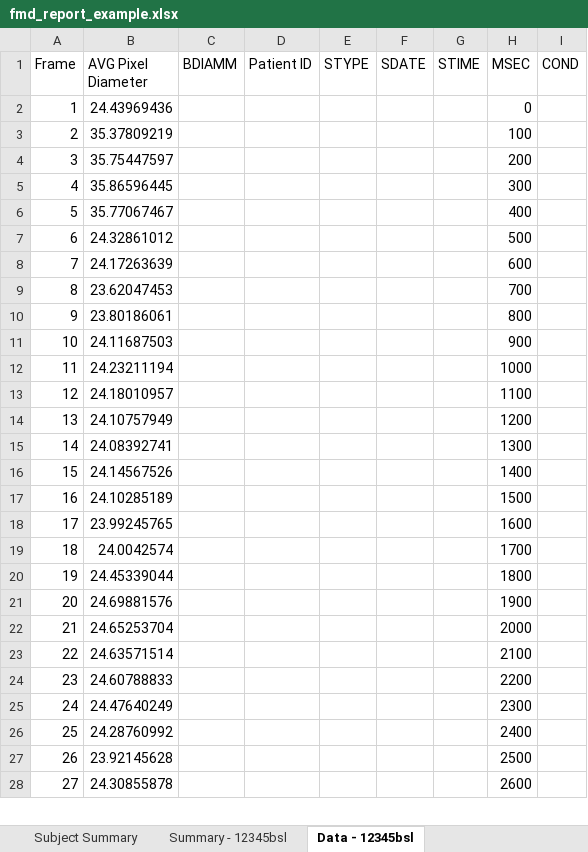
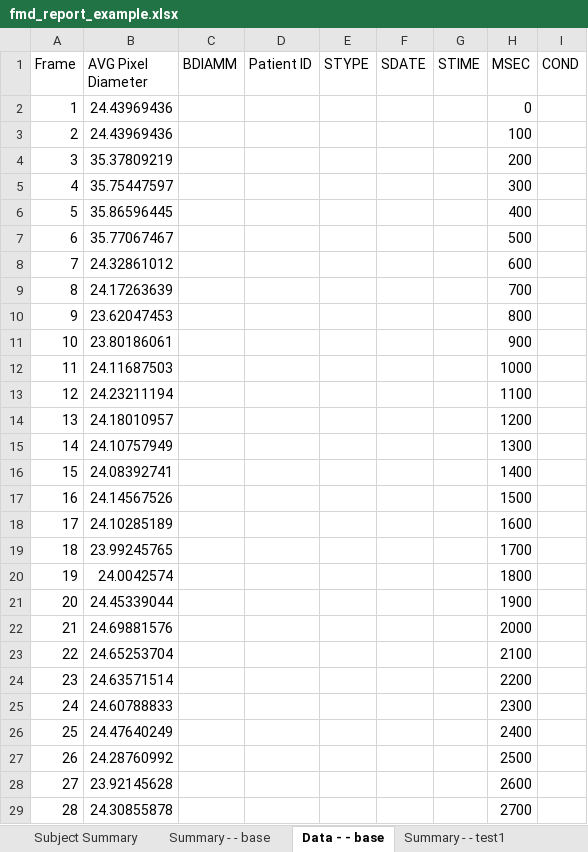
Before and after one commit to dwhips/FMD_Senior_Design, an Excel workbook: Banalyzer/GUI/fmd_report_example.xlsx, sheet Data - - base, drawn as a sheet; only a part is shown; values as stored, in another font and other column widths than the file's, no cell formats; addresses are those after the commit; the diff covers the shown part only; the diff names each change by its address in the sheet, - before the commit and + after, or states it on an @@ line.

```diff
--- a/Banalyzer/GUI/fmd_report_example.xlsx (sheet Data - - base)
+++ b/Banalyzer/GUI/fmd_report_example.xlsx (sheet Data - - base)
-sheet tab: Summary - 12345bsl
+sheet tab: Summary - - base
-sheet tab: Data - 12345bsl
+sheet tab: Data - - base
+row 3: 2 | 24.43969436 |  |  |  |  |  | 100
@@ column A (Frame) renumbered between rows 4 and 61 @@
-H4 (MSEC): 100
+H4 (MSEC): 200
-H5 (MSEC): 200
+H5 (MSEC): 300
-H6 (MSEC): 300
+H6 (MSEC): 400
-H7 (MSEC): 400
+H7 (MSEC): 500
-H8 (MSEC): 500
+H8 (MSEC): 600
-H9 (MSEC): 600
+H9 (MSEC): 700
-H10 (MSEC): 700
+H10 (MSEC): 800
-H11 (MSEC): 800
+H11 (MSEC): 900
-H12 (MSEC): 900
+H12 (MSEC): 1000
-H13 (MSEC): 1000
+H13 (MSEC): 1100
-H14 (MSEC): 1100
+H14 (MSEC): 1200
-H15 (MSEC): 1200
+H15 (MSEC): 1300
-H16 (MSEC): 1300
+H16 (MSEC): 1400
-H17 (MSEC): 1400
+H17 (MSEC): 1500
-H18 (MSEC): 1500
+H18 (MSEC): 1600
-H19 (MSEC): 1600
+H19 (MSEC): 1700
-H20 (MSEC): 1700
+H20 (MSEC): 1800
-H21 (MSEC): 1800
+H21 (MSEC): 1900
-H22 (MSEC): 1900
+H22 (MSEC): 2000
-H23 (MSEC): 2000
+H23 (MSEC): 2100
-H24 (MSEC): 2100
+H24 (MSEC): 2200
-H25 (MSEC): 2200
+H25 (MSEC): 2300
-H26 (MSEC): 2300
+H26 (MSEC): 2400
-H27 (MSEC): 2400
+H27 (MSEC): 2500
-H28 (MSEC): 2500
+H28 (MSEC): 2600
-H29 (MSEC): 2600
+H29 (MSEC): 2700
```
Also changed, not shown: 32 edited cells elsewhere in this sheet, sheet Data - - test1, sheet Subject Summary, sheet Summary - - base, sheet Summary - - test1, other sheet tabs, cell formats, charts or pictures, 5 other files.
